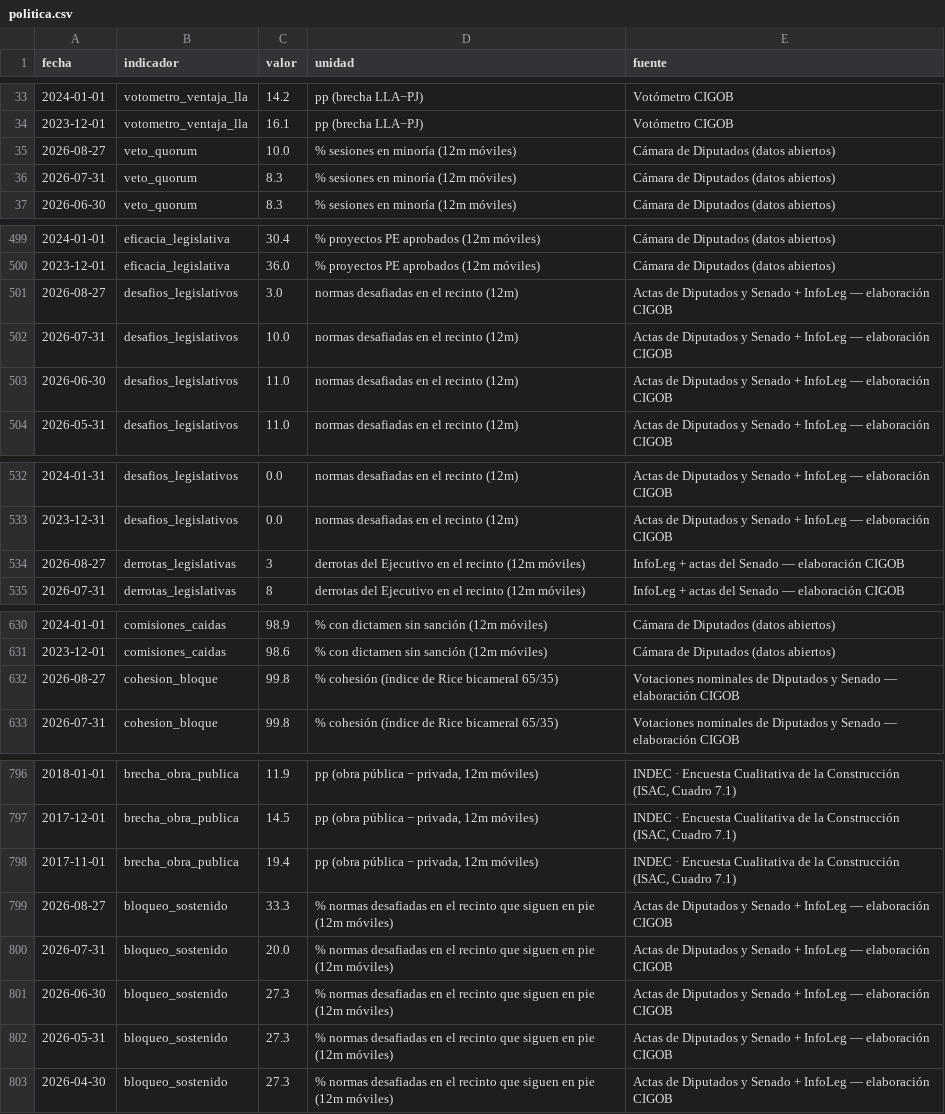
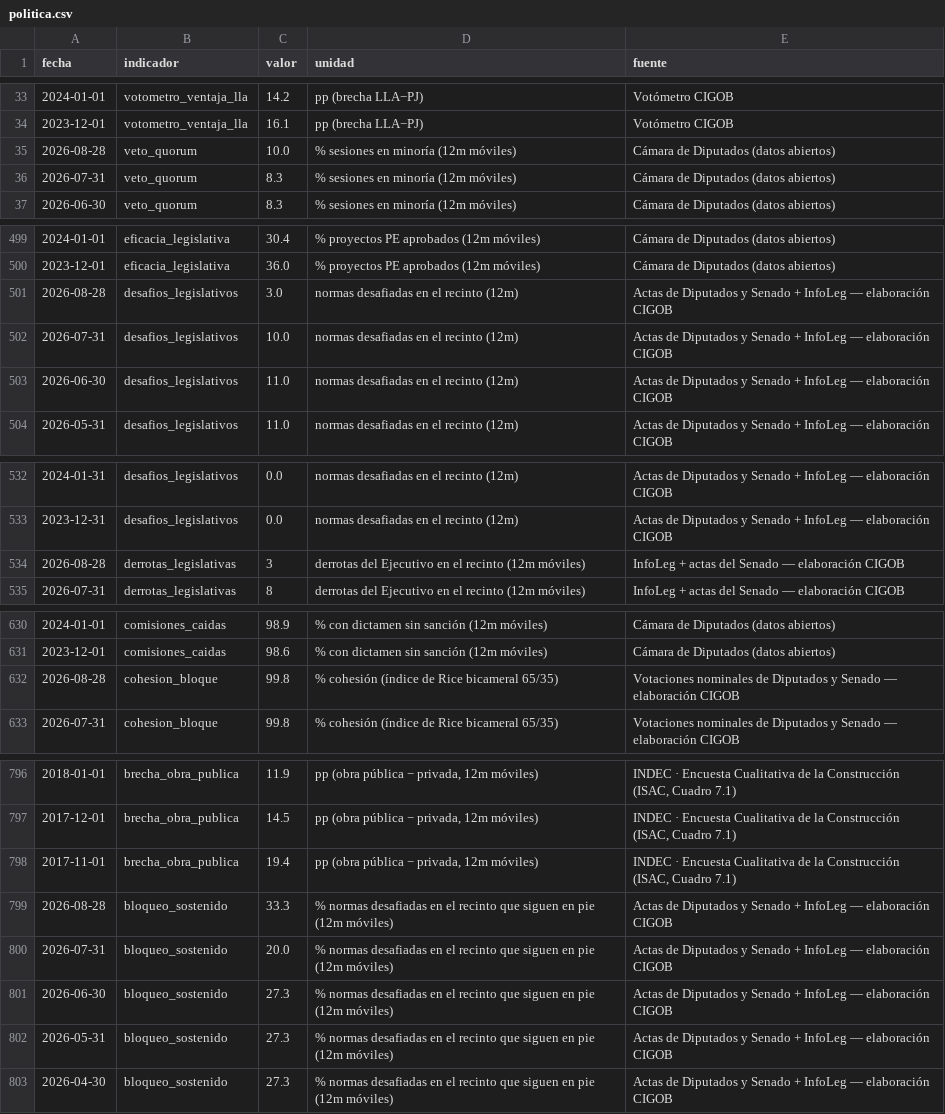
Before and after one commit to Juanpintoselso33/cigob-informe-coyuntura, a CSV file: projects/informe_coyuntura/output/series/politica.csv, drawn as a sheet; only a part is shown, gaps mark what is left out; the diff covers the shown part only.

```diff
--- a/projects/informe_coyuntura/output/series/politica.csv
+++ b/projects/informe_coyuntura/output/series/politica.csv
@@ -34,3 +34,3 @@ fecha,indicador,valor,unidad,fuente
 2023-12-01,votometro_ventaja_lla,16.1,pp (brecha LLA−PJ),Votómetro CIGOB
-2026-08-27,veto_quorum,10.0,% sesiones en minoría (12m móviles),Cámara de Diputados (datos abiertos)
+2026-08-28,veto_quorum,10.0,% sesiones en minoría (12m móviles),Cámara de Diputados (datos abiertos)
 2026-07-31,veto_quorum,8.3,% sesiones en minoría (12m móviles),Cámara de Diputados (datos abiertos)
@@ -500,3 +500,3 @@ fecha,indicador,valor,unidad,fuente
 2023-12-01,eficacia_legislativa,36.0,% proyectos PE aprobados (12m móviles),Cámara de Diputados (datos abiertos)
-2026-08-27,desafios_legislativos,3.0,normas desafiadas en el recinto (12m),Actas de Diputados y Senado + InfoLeg — elaboración CIGOB
+2026-08-28,desafios_legislativos,3.0,normas desafiadas en el recinto (12m),Actas de Diputados y Senado + InfoLeg — elaboración CIGOB
 2026-07-31,desafios_legislativos,10.0,normas desafiadas en el recinto (12m),Actas de Diputados y Senado + InfoLeg — elaboración CIGOB
@@ -533,3 +533,3 @@ fecha,indicador,valor,unidad,fuente
 2023-12-31,desafios_legislativos,0.0,normas desafiadas en el recinto (12m),Actas de Diputados y Senado + InfoLeg — elaboración CIGOB
-2026-08-27,derrotas_legislativas,3,derrotas del Ejecutivo en el recinto (12m móviles),InfoLeg + actas del Senado — elaboración CIGOB
+2026-08-28,derrotas_legislativas,3,derrotas del Ejecutivo en el recinto (12m móviles),InfoLeg + actas del Senado — elaboración CIGOB
 2026-07-31,derrotas_legislativas,8,derrotas del Ejecutivo en el recinto (12m móviles),InfoLeg + actas del Senado — elaboración CIGOB
@@ -631,3 +631,3 @@ fecha,indicador,valor,unidad,fuente
 2023-12-01,comisiones_caidas,98.6,% con dictamen sin sanción (12m móviles),Cámara de Diputados (datos abiertos)
-2026-08-27,cohesion_bloque,99.8,% cohesión (índice de Rice bicameral 65/35),Votaciones nominales de Diputados y Senado — elaboración CIGOB
+2026-08-28,cohesion_bloque,99.8,% cohesión (índice de Rice bicameral 65/35),Votaciones nominales de Diputados y Senado — elaboración CIGOB
 2026-07-31,cohesion_bloque,99.8,% cohesión (índice de Rice bicameral 65/35),Votaciones nominales de Diputados y Senado — elaboración CIGOB
@@ -798,3 +798,3 @@ fecha,indicador,valor,unidad,fuente
 2017-11-01,brecha_obra_publica,19.4,"pp (obra pública − privada, 12m móviles)","INDEC · Encuesta Cualitativa de la Construcción (ISAC, Cuadro 7.1)"
-2026-08-27,bloqueo_sostenido,33.3,% normas desafiadas en el recinto que siguen en pie (12m móviles),Actas de Diputados y Senado + InfoLeg — elaboración CIGOB
+2026-08-28,bloqueo_sostenido,33.3,% normas desafiadas en el recinto que siguen en pie (12m móviles),Actas de Diputados y Senado + InfoLeg — elaboración CIGOB
 2026-07-31,bloqueo_sostenido,20.0,% normas desafiadas en el recinto que siguen en pie (12m móviles),Actas de Diputados y Senado + InfoLeg — elaboración CIGOB
```
Also changed, not shown: 1 edited cell elsewhere in this file, projects/informe_coyuntura/output/series/gestion.csv, projects/informe_coyuntura/output/series/macro.csv, 26 other files.
